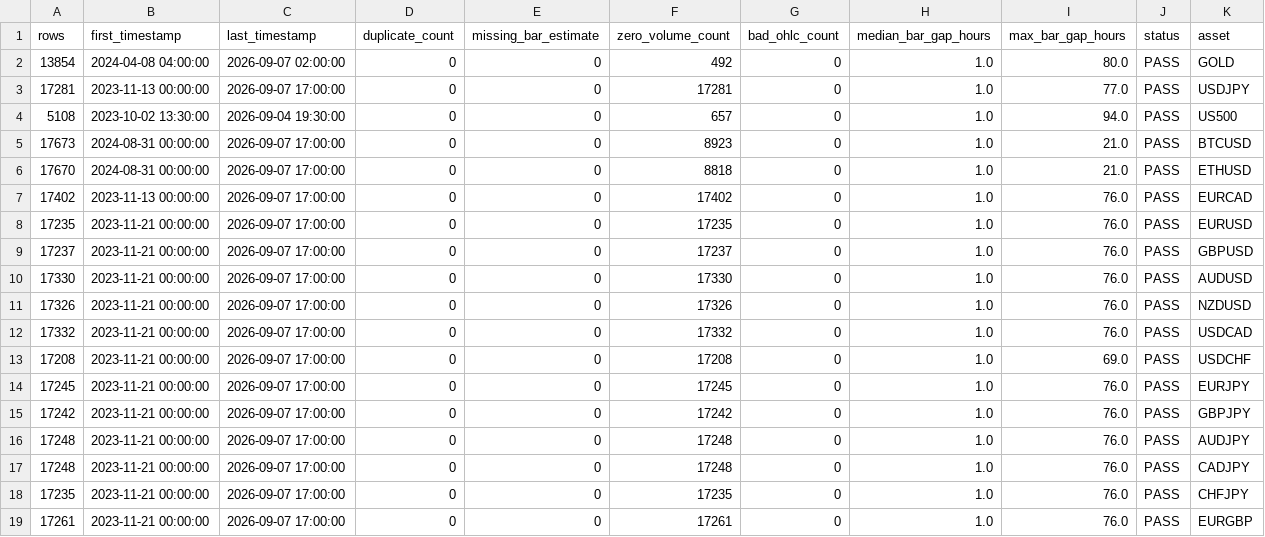
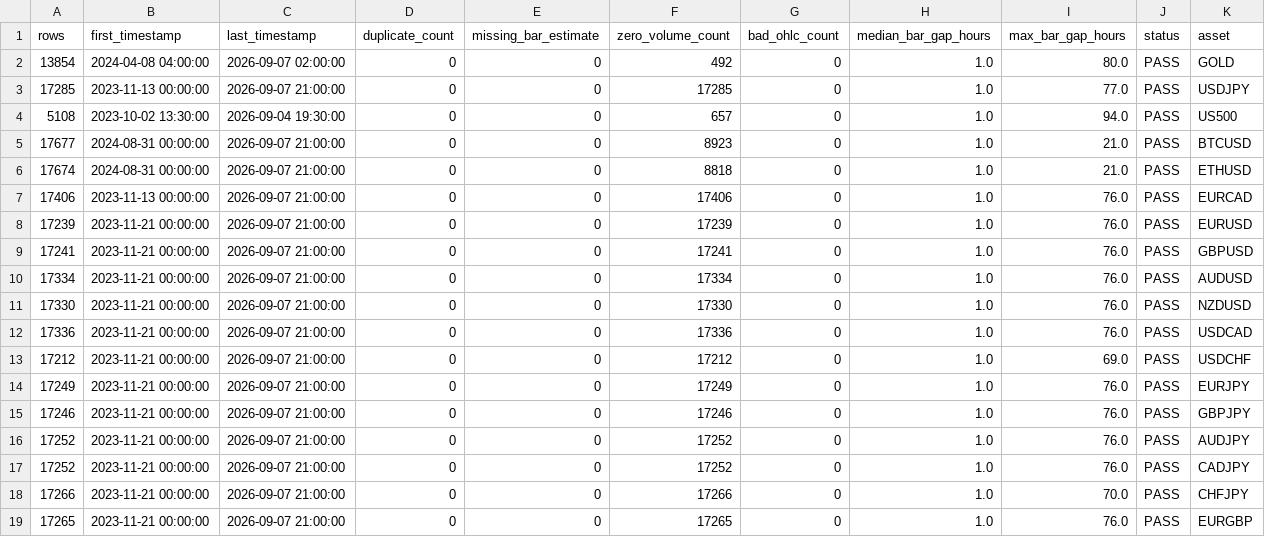
Before and after one commit to NeefPoom/Tradingstrategy01, a CSV file: reports/price_quality.csv, drawn as a sheet; only a part is shown; the diff covers the shown part only.

```diff
--- a/reports/price_quality.csv
+++ b/reports/price_quality.csv
@@ -2,18 +2,18 @@ rows,first_timestamp,last_timestamp,duplicate_count,missing_bar_estimate,zero_vo
 13854,2024-04-08 04:00:00,2026-09-07 02:00:00,0,0,492,0,1.0,80.0,PASS,GOLD
-17281,2023-11-13 00:00:00,2026-09-07 17:00:00,0,0,17281,0,1.0,77.0,PASS,USDJPY
+17285,2023-11-13 00:00:00,2026-09-07 21:00:00,0,0,17285,0,1.0,77.0,PASS,USDJPY
 5108,2023-10-02 13:30:00,2026-09-04 19:30:00,0,0,657,0,1.0,94.0,PASS,US500
-17673,2024-08-31 00:00:00,2026-09-07 17:00:00,0,0,8923,0,1.0,21.0,PASS,BTCUSD
-17670,2024-08-31 00:00:00,2026-09-07 17:00:00,0,0,8818,0,1.0,21.0,PASS,ETHUSD
-17402,2023-11-13 00:00:00,2026-09-07 17:00:00,0,0,17402,0,1.0,76.0,PASS,EURCAD
-17235,2023-11-21 00:00:00,2026-09-07 17:00:00,0,0,17235,0,1.0,76.0,PASS,EURUSD
-17237,2023-11-21 00:00:00,2026-09-07 17:00:00,0,0,17237,0,1.0,76.0,PASS,GBPUSD
-17330,2023-11-21 00:00:00,2026-09-07 17:00:00,0,0,17330,0,1.0,76.0,PASS,AUDUSD
-17326,2023-11-21 00:00:00,2026-09-07 17:00:00,0,0,17326,0,1.0,76.0,PASS,NZDUSD
-17332,2023-11-21 00:00:00,2026-09-07 17:00:00,0,0,17332,0,1.0,76.0,PASS,USDCAD
-17208,2023-11-21 00:00:00,2026-09-07 17:00:00,0,0,17208,0,1.0,69.0,PASS,USDCHF
-17245,2023-11-21 00:00:00,2026-09-07 17:00:00,0,0,17245,0,1.0,76.0,PASS,EURJPY
-17242,2023-11-21 00:00:00,2026-09-07 17:00:00,0,0,17242,0,1.0,76.0,PASS,GBPJPY
-17248,2023-11-21 00:00:00,2026-09-07 17:00:00,0,0,17248,0,1.0,76.0,PASS,AUDJPY
-17248,2023-11-21 00:00:00,2026-09-07 17:00:00,0,0,17248,0,1.0,76.0,PASS,CADJPY
-17235,2023-11-21 00:00:00,2026-09-07 17:00:00,0,0,17235,0,1.0,76.0,PASS,CHFJPY
-17261,2023-11-21 00:00:00,2026-09-07 17:00:00,0,0,17261,0,1.0,76.0,PASS,EURGBP
+17677,2024-08-31 00:00:00,2026-09-07 21:00:00,0,0,8923,0,1.0,21.0,PASS,BTCUSD
+17674,2024-08-31 00:00:00,2026-09-07 21:00:00,0,0,8818,0,1.0,21.0,PASS,ETHUSD
+17406,2023-11-13 00:00:00,2026-09-07 21:00:00,0,0,17406,0,1.0,76.0,PASS,EURCAD
+17239,2023-11-21 00:00:00,2026-09-07 21:00:00,0,0,17239,0,1.0,76.0,PASS,EURUSD
+17241,2023-11-21 00:00:00,2026-09-07 21:00:00,0,0,17241,0,1.0,76.0,PASS,GBPUSD
+17334,2023-11-21 00:00:00,2026-09-07 21:00:00,0,0,17334,0,1.0,76.0,PASS,AUDUSD
+17330,2023-11-21 00:00:00,2026-09-07 21:00:00,0,0,17330,0,1.0,76.0,PASS,NZDUSD
+17336,2023-11-21 00:00:00,2026-09-07 21:00:00,0,0,17336,0,1.0,76.0,PASS,USDCAD
+17212,2023-11-21 00:00:00,2026-09-07 21:00:00,0,0,17212,0,1.0,69.0,PASS,USDCHF
+17249,2023-11-21 00:00:00,2026-09-07 21:00:00,0,0,17249,0,1.0,76.0,PASS,EURJPY
+17246,2023-11-21 00:00:00,2026-09-07 21:00:00,0,0,17246,0,1.0,76.0,PASS,GBPJPY
+17252,2023-11-21 00:00:00,2026-09-07 21:00:00,0,0,17252,0,1.0,76.0,PASS,AUDJPY
+17252,2023-11-21 00:00:00,2026-09-07 21:00:00,0,0,17252,0,1.0,76.0,PASS,CADJPY
+17266,2023-11-21 00:00:00,2026-09-07 21:00:00,0,0,17266,0,1.0,70.0,PASS,CHFJPY
+17265,2023-11-21 00:00:00,2026-09-07 21:00:00,0,0,17265,0,1.0,76.0,PASS,EURGBP
```
Also changed, not shown: 62 edited cells elsewhere in this file, data/prices/US30_1h_yahoo.csv, reports/latest_scores.csv, 45 other files.
